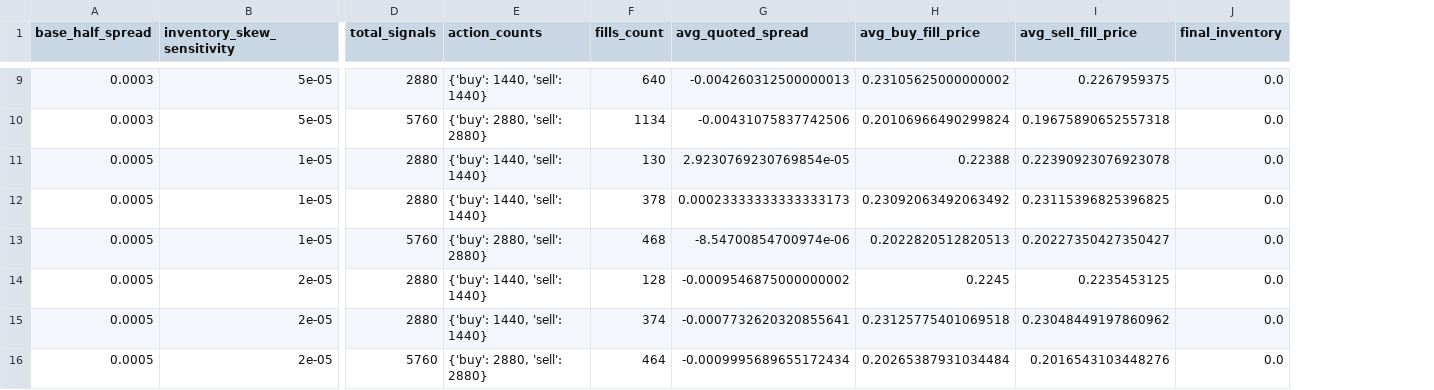
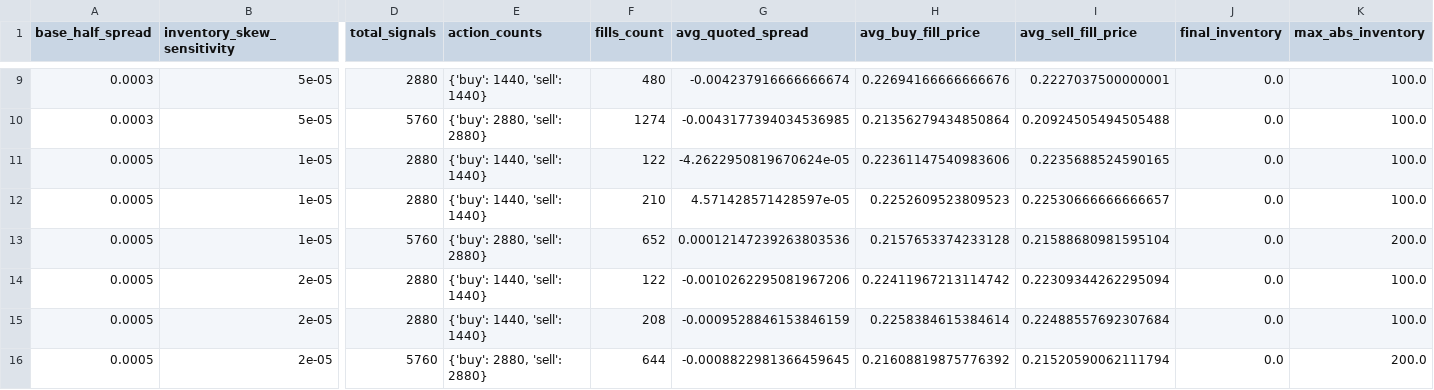
Before and after one commit to garys-demons/Aureum, a CSV file: docs/phase5_parameter_sensitivity_results.csv, drawn as a sheet; only a part is shown, gaps mark what is left out; the diff covers the shown part only; the diff names each change by its address in the sheet, - before the commit and + after, or states it on an @@ line.

Commit message:
Resolve inventory-skew amplification question: metric problem, not a code bug
Traced record_fill directly - inventory genuinely oscillates correctly per compute_skewed_quotes' design. final_inventory (end-of-run snapshot) can coincidentally land near zero regardless of underlying dynamics, which is what caused the false 'amplifies' reading. New max_abs_inventory metric shows real dampening: peak inventory drops 200 -> 100 as sensitivity increases from 2e-05 to 5e-05, consistent across all base_half_spread values in prior_48h. No code changes needed to the strategy itself - skew logic confirmed correct.

```diff
--- a/docs/phase5_parameter_sensitivity_results.csv
+++ b/docs/phase5_parameter_sensitivity_results.csv
+column K (max_abs_inventory), rows 9-16: 100.0 | 100.0 | 100.0 | 100.0 | 200.0 | 100.0 | 100.0 | 200.0
-F9 (fills_count): 640
+F9 (fills_count): 480
-G9 (avg_quoted_spread): -0.004260312500000013
+G9 (avg_quoted_spread): -0.004237916666666674
-H9 (avg_buy_fill_price): 0.23105625000000002
+H9 (avg_buy_fill_price): 0.22694166666666676
-I9 (avg_sell_fill_price): 0.2267959375
+I9 (avg_sell_fill_price): 0.2227037500000001
-F10 (fills_count): 1134
+F10 (fills_count): 1274
-G10 (avg_quoted_spread): -0.00431075837742506
+G10 (avg_quoted_spread): -0.0043177394034536985
-H10 (avg_buy_fill_price): 0.20106966490299824
+H10 (avg_buy_fill_price): 0.21356279434850864
-I10 (avg_sell_fill_price): 0.19675890652557318
+I10 (avg_sell_fill_price): 0.20924505494505488
-F11 (fills_count): 130
+F11 (fills_count): 122
-G11 (avg_quoted_spread): 2.9230769230769854e-05
+G11 (avg_quoted_spread): -4.2622950819670624e-05
-H11 (avg_buy_fill_price): 0.22388
+H11 (avg_buy_fill_price): 0.22361147540983606
-I11 (avg_sell_fill_price): 0.22390923076923078
+I11 (avg_sell_fill_price): 0.2235688524590165
-F12 (fills_count): 378
+F12 (fills_count): 210
-G12 (avg_quoted_spread): 0.00023333333333333173
+G12 (avg_quoted_spread): 4.571428571428597e-05
-H12 (avg_buy_fill_price): 0.23092063492063492
+H12 (avg_buy_fill_price): 0.2252609523809523
-I12 (avg_sell_fill_price): 0.23115396825396825
+I12 (avg_sell_fill_price): 0.22530666666666657
-F13 (fills_count): 468
+F13 (fills_count): 652
-G13 (avg_quoted_spread): -8.54700854700974e-06
+G13 (avg_quoted_spread): 0.00012147239263803536
-H13 (avg_buy_fill_price): 0.2022820512820513
+H13 (avg_buy_fill_price): 0.2157653374233128
-I13 (avg_sell_fill_price): 0.20227350427350427
+I13 (avg_sell_fill_price): 0.21588680981595104
-F14 (fills_count): 128
+F14 (fills_count): 122
-G14 (avg_quoted_spread): -0.0009546875000000002
+G14 (avg_quoted_spread): -0.0010262295081967206
-H14 (avg_buy_fill_price): 0.2245
+H14 (avg_buy_fill_price): 0.22411967213114742
-I14 (avg_sell_fill_price): 0.2235453125
+I14 (avg_sell_fill_price): 0.22309344262295094
-F15 (fills_count): 374
+F15 (fills_count): 208
-G15 (avg_quoted_spread): -0.0007732620320855641
+G15 (avg_quoted_spread): -0.0009528846153846159
-H15 (avg_buy_fill_price): 0.23125775401069518
+H15 (avg_buy_fill_price): 0.2258384615384614
-I15 (avg_sell_fill_price): 0.23048449197860962
+I15 (avg_sell_fill_price): 0.22488557692307684
-F16 (fills_count): 464
+F16 (fills_count): 644
-G16 (avg_quoted_spread): -0.0009995689655172434
+G16 (avg_quoted_spread): -0.0008822981366459645
-H16 (avg_buy_fill_price): 0.20265387931034484
+H16 (avg_buy_fill_price): 0.21608819875776392
-I16 (avg_sell_fill_price): 0.2016543103448276
+I16 (avg_sell_fill_price): 0.21520590062111794
```
Also changed, not shown: 76 edited cells elsewhere in this file, 1 other file.
